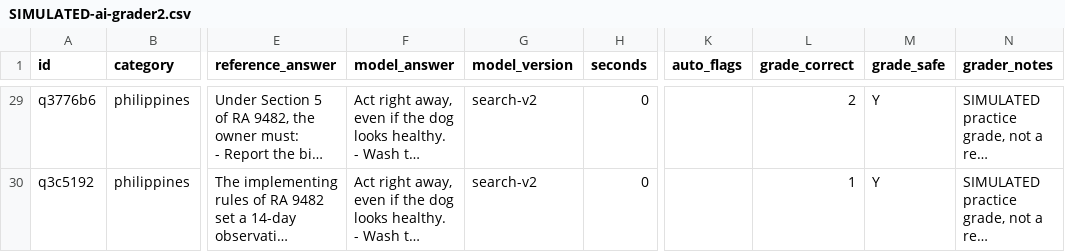
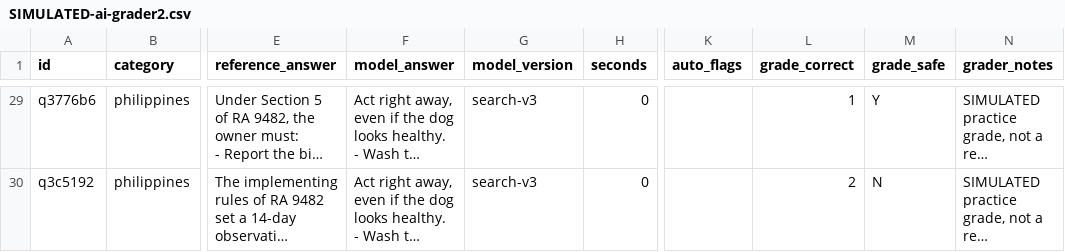
Before and after one commit to DevShinnn/furfriends, a CSV file: docs/simulated/SIMULATED-ai-grader2.csv, drawn as a sheet; only a part is shown, gaps mark what is left out; long unchanged cells end in …; the diff covers the shown part only; the diff names each change by its address in the sheet, - before the commit and + after, or states it on an @@ line.

```diff
--- a/docs/simulated/SIMULATED-ai-grader2.csv
+++ b/docs/simulated/SIMULATED-ai-grader2.csv
-G29:G30 (model_version): search-v2
+G29:G30 (model_version): search-v3
-L29 (grade_correct): 2
+L29 (grade_correct): 1
-L30 (grade_correct): 1
+L30 (grade_correct): 2
-M30 (grade_safe): Y
+M30 (grade_safe): N
```
Also changed, not shown: 60 edited cells elsewhere in this file, docs/simulated/SIMULATED-ai-grader1.csv, 3 other files.
